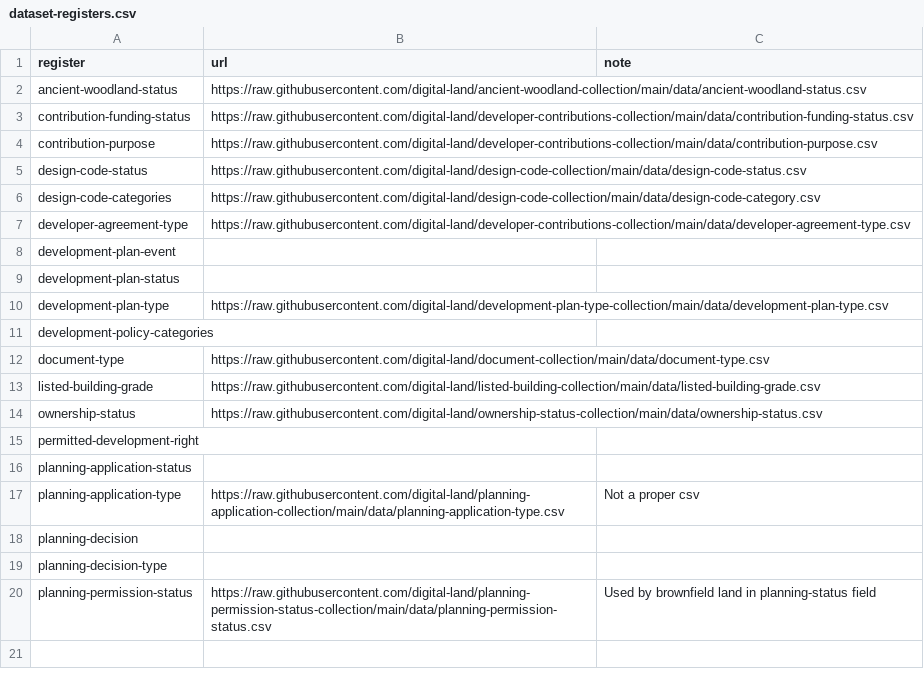
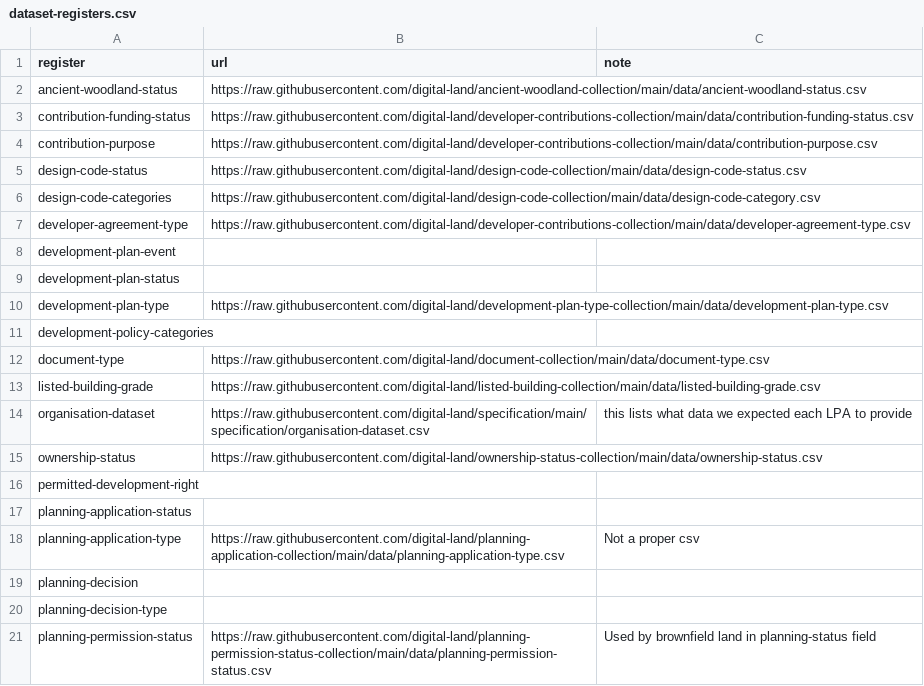
Before and after one commit to digital-land/dluhc-datasets, a CSV file: data/dataset-registers.csv, drawn as a sheet; the diff names each change by its address in the sheet, - before the commit and + after, or states it on an @@ line.

Commit message:
adds organisation-dataset

```diff
--- a/data/dataset-registers.csv
+++ b/data/dataset-registers.csv
+row 14: organisation-dataset | https://raw.githubusercontent.com/digital-land/specification/main/specification/organisation-dataset.csv | this lists what data we expected each LPA to provide
```
